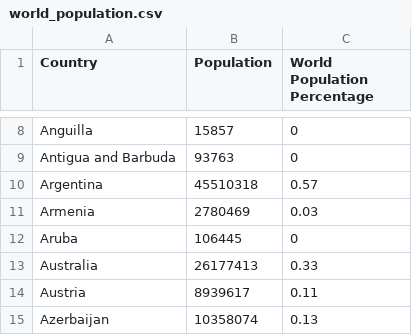
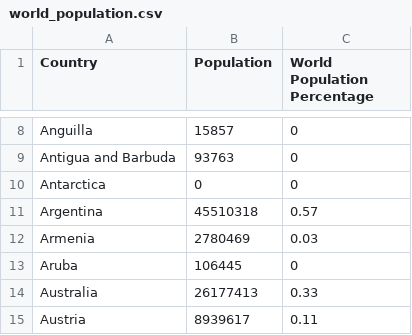
Before and after one commit to ziyingheng0701/FIT3179, a CSV file: world_population.csv, drawn as a sheet; only a part is shown, gaps mark what is left out; the shorter side is filled out with more unchanged rows; the diff names each change by its address in the sheet, - before the commit and + after, or states it on an @@ line.

Commit message:
Update world_population.csv

```diff
--- a/world_population.csv
+++ b/world_population.csv
+row 10: Antarctica | 0 | 0
```
